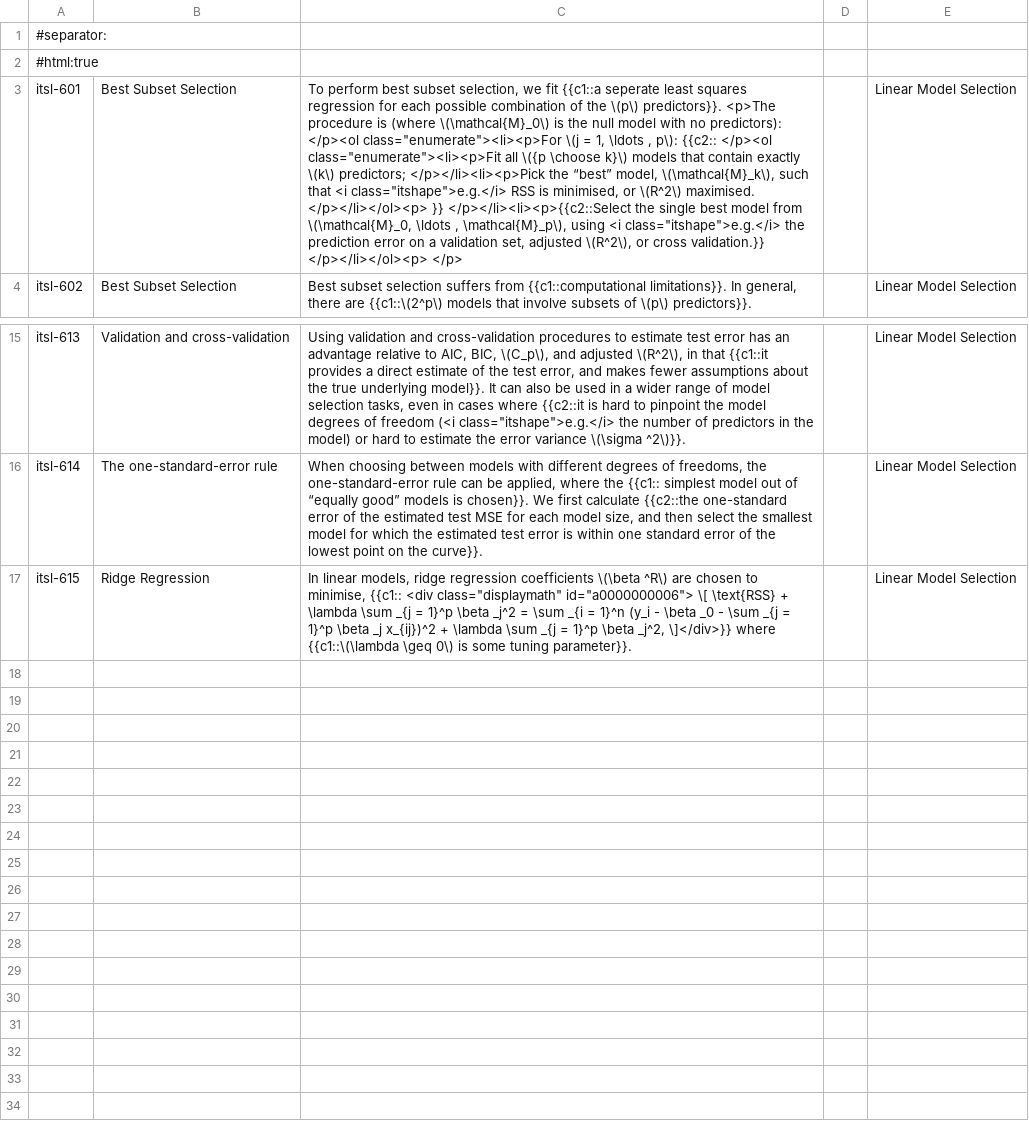
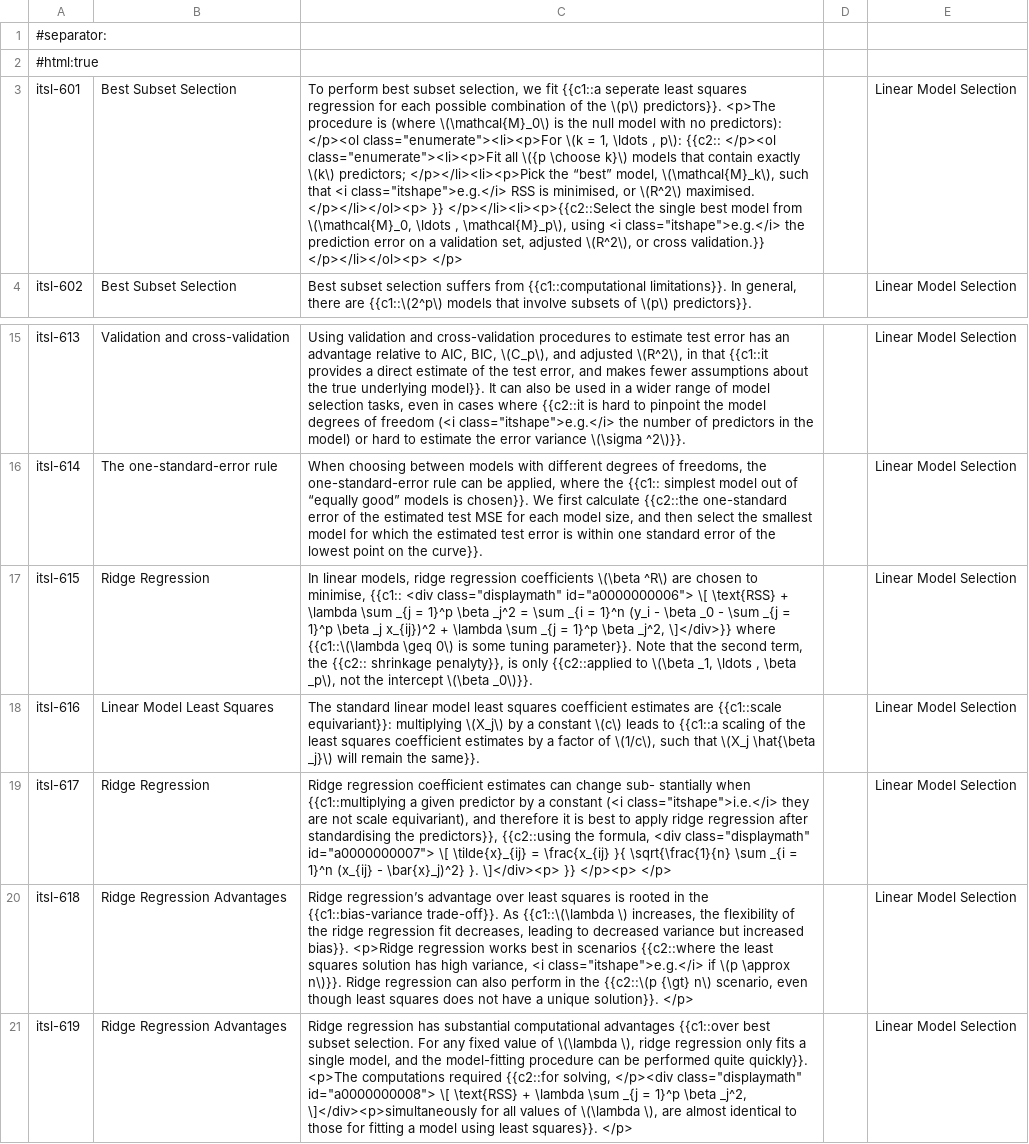
Before and after one commit to pws3141/ItSL_anki_deck, a CSV file: mathCloze/06-lm_selection_and_regulisation/06-lm_selection_and_regulisation.csv, drawn as a sheet; only a part is shown, gaps mark what is left out; the diff names each change by its address in the sheet, - before the commit and + after, or states it on an @@ line.

Commit message:
ridge regression notes

```diff
--- a/mathCloze/06-lm_selection_and_regulisation/06-lm_selection_and_regulisation.csv
+++ b/mathCloze/06-lm_selection_and_regulisation/06-lm_selection_and_regulisation.csv
-C3: …</p><ol class="enumerate"><li><p>For \(j = 1,…
+C3: …</p><ol class="enumerate"><li><p>For \(k = 1,…
-C17: …tuning parameter}}.
+C17: …tuning parameter}}. Note that the second term, the {{c2:: shrinkage penalyty}}, is only {{c2::applied to \(\beta _1, \ldots , \beta _p\), not the intercept \(\beta _0\)}}.
+row 18: itsl-616 | Linear Model Least Squares | The standard linear model least squares coefficient estimates are {{c1::scale equivariant}}: multiplying \(X_j\) by a constant \(c\) leads to {{c1::a scaling of the least squares coefficient estimates by a factor of \(1/c\), such that \(X_j \hat{\beta _j}\) will remain the same}}. |  | Linear Model Selection
+row 19: itsl-617 | Ridge Regression | Ridge regression coeﬀicient estimates can change sub- stantially when {{c1::multiplying a given predictor by a constant (<i class="itshape">i.e.</i> they are not scale equivariant), and therefore it is best to apply ridge regression after standardising the predictors}}, {{c2::using the formula, <div class="displaymath" id="a0000000007"> \[ \tilde{x}_{ij} = \frac{x_{ij} }{ \sqrt{\frac{1}{n} \sum _{i = 1}^n (x_{ij} - \bar{x}_j)^2} }. \]</div><p> }} </p><p> </p> |  | Linear Model Selection
+row 20: itsl-618 | Ridge Regression Advantages | Ridge regression’s advantage over least squares is rooted in the {{c1::bias-variance trade-off}}. As {{c1::\(\lambda \) increases, the flexibility of the ridge regression fit decreases, leading to decreased variance but increased bias}}. <p>Ridge regression works best in scenarios {{c2::where the least squares solution has high variance, <i class="itshape">e.g.</i> if \(p \approx n\)}}. Ridge regression can also perform in the {{c2::\(p {\gt} n\) scenario, even though least squares does not have a unique solution}}. </p> |  | Linear Model Selection
+row 21: itsl-619 | Ridge Regression Advantages | Ridge regression has substantial computational advantages {{c1::over best subset selection. For any fixed value of \(\lambda \), ridge regression only fits a single model, and the model-fitting procedure can be performed quite quickly}}. <p>The computations required {{c2::for solving, </p><div class="displaymath" id="a0000000008"> \[ \text{RSS} + \lambda \sum _{j = 1}^p \beta _j^2, \]</div><p>simultaneously for all values of \(\lambda \), are almost identical to those for fitting a model using least squares}}. </p> |  | Linear Model Selection
```
Also changed, not shown: 3 other files.
